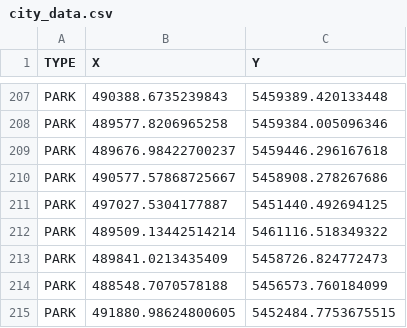
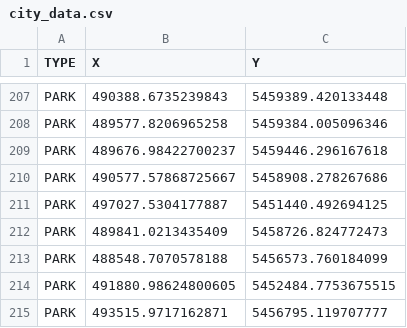
Before and after one commit to CobaltBlack/cmpt-318, a CSV file: res/files/city_data.csv, drawn as a sheet; only a part is shown, gaps mark what is left out; the shorter side is filled out with more unchanged rows; the diff names each change by its address in the sheet, - before the commit and + after, or states it on an @@ line.

```diff
--- a/res/files/city_data.csv
+++ b/res/files/city_data.csv
-row 212: PARK | 489509.13442514214 | 5461116.518349322
```
Also changed, not shown: res/raw_data/parks.csv, 4 other files.
